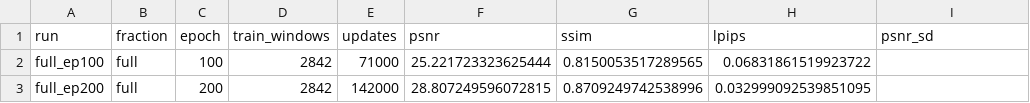
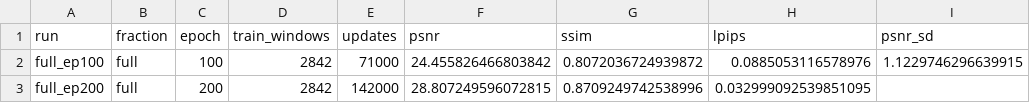
Before and after one commit to Du-x25/datasets_article, a CSV file: figures/source_data/bench_20261124/budget_curve.csv, drawn as a sheet.

```diff
--- a/figures/source_data/bench_20261124/budget_curve.csv
+++ b/figures/source_data/bench_20261124/budget_curve.csv
@@ -1,3 +1,3 @@
 run,fraction,epoch,train_windows,updates,psnr,ssim,lpips,psnr_sd
-full_ep100,full,100,2842,71000,25.221723323625444,0.8150053517289565,0.06831861519923722,
+full_ep100,full,100,2842,71000,24.455826466803842,0.8072036724939872,0.0885053116578976,1.1229746296639915
 full_ep200,full,200,2842,142000,28.807249596072815,0.8709249742538996,0.032999092539851095,
```
Also changed, not shown: figures/source_data/bench_20261124/runs_summary.csv, figures/source_data/bench_20261124/scene_seeds.csv, 24 other files.
